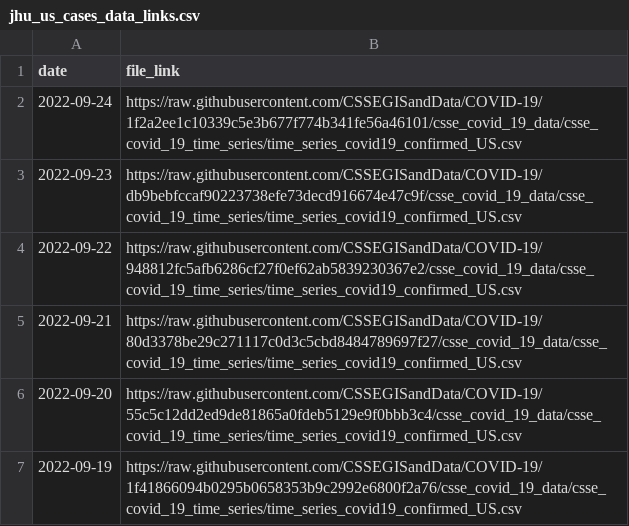
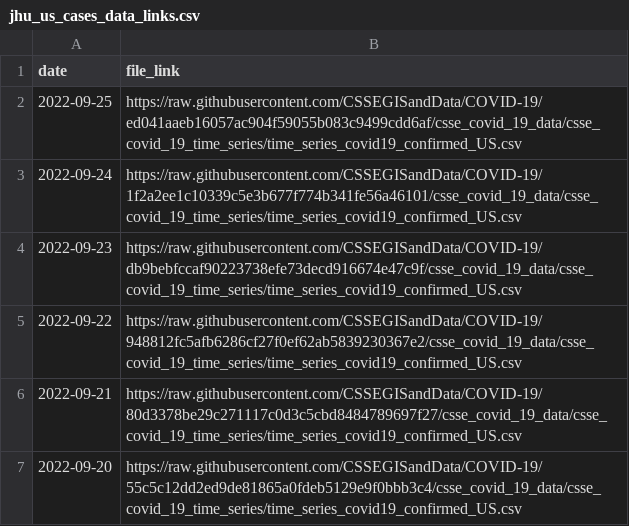
Before and after one commit to reichlab/covidData, a CSV file: data/jhu_us_cases_data_links.csv, drawn as a sheet; only a part is shown; the shorter side is filled out with more unchanged rows.

```diff
--- a/data/jhu_us_cases_data_links.csv
+++ b/data/jhu_us_cases_data_links.csv
@@ -1,2 +1,3 @@
 "date","file_link"
+2022-09-25,"https://raw.githubusercontent.com/CSSEGISandData/COVID-19/ed041aaeb16057ac904f59055b083c9499cdd6af/csse_covid_19_data/csse_covid_19_time_series/time_series_covid19_confirmed_US.csv"
 2022-09-24,"https://raw.githubusercontent.com/CSSEGISandData/COVID-19/1f2a2ee1c10339c5e3b677f774b341fe56a46101/csse_covid_19_data/csse_covid_19_time_series/time_series_covid19_confirmed_US.csv"
```
Also changed, not shown: data/jhu_global_cases_data_links.csv, data/jhu_global_deaths_data_links.csv, 1 other file.
